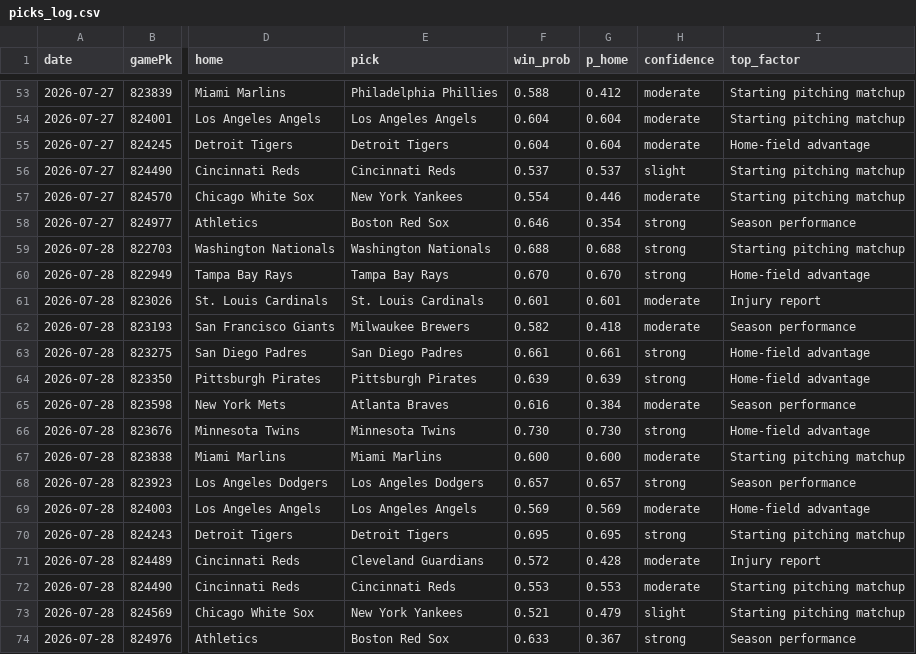
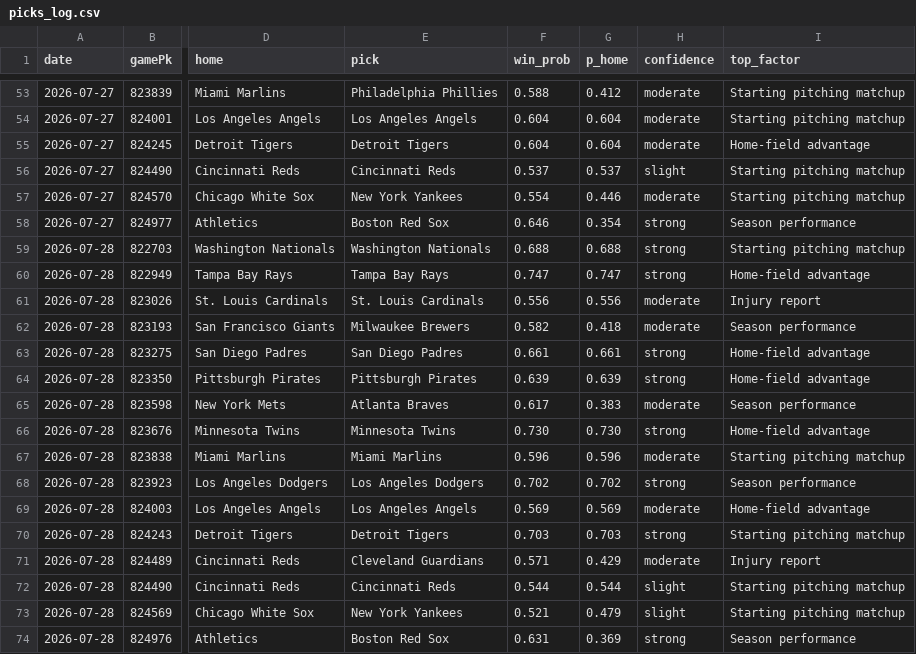
Before and after one commit to Holy23-pledge/mob-predictor, a CSV file: picks_log.csv, drawn as a sheet; only a part is shown, gaps mark what is left out; the diff names each change by its address in the sheet, - before the commit and + after, or states it on an @@ line.

Commit message:
Daily picks 2026-07-28

```diff
--- a/picks_log.csv
+++ b/picks_log.csv
-F60 (win_prob): 0.670
+F60 (win_prob): 0.747
-G60 (p_home): 0.670
+G60 (p_home): 0.747
-F61 (win_prob): 0.601
+F61 (win_prob): 0.556
-G61 (p_home): 0.601
+G61 (p_home): 0.556
-F65 (win_prob): 0.616
+F65 (win_prob): 0.617
-G65 (p_home): 0.384
+G65 (p_home): 0.383
-F67 (win_prob): 0.600
+F67 (win_prob): 0.596
-G67 (p_home): 0.600
+G67 (p_home): 0.596
-F68 (win_prob): 0.657
+F68 (win_prob): 0.702
-G68 (p_home): 0.657
+G68 (p_home): 0.702
-F70 (win_prob): 0.695
+F70 (win_prob): 0.703
-G70 (p_home): 0.695
+G70 (p_home): 0.703
-F71 (win_prob): 0.572
+F71 (win_prob): 0.571
-G71 (p_home): 0.428
+G71 (p_home): 0.429
-F72 (win_prob): 0.553
+F72 (win_prob): 0.544
-G72 (p_home): 0.553
+G72 (p_home): 0.544
-H72 (confidence): moderate
+H72 (confidence): slight
-F74 (win_prob): 0.633
+F74 (win_prob): 0.631
-G74 (p_home): 0.367
+G74 (p_home): 0.369
```
Also changed, not shown: 17 other files.
